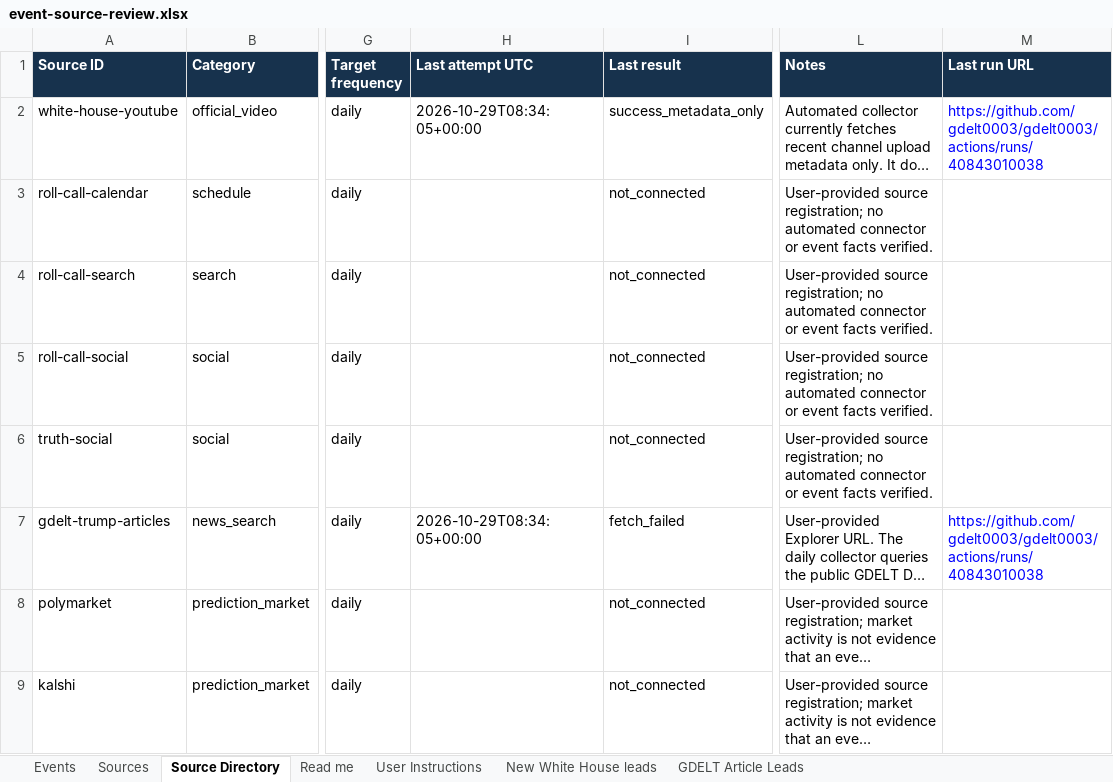
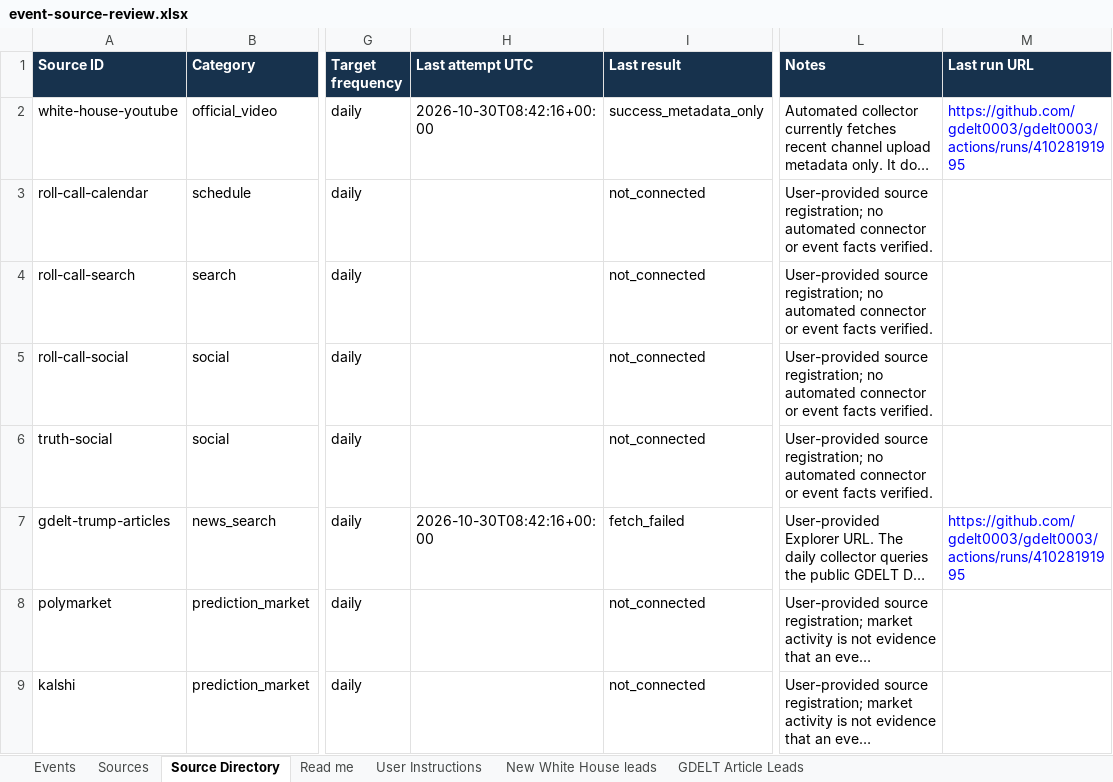
Before and after one commit to gdelt0003/gdelt0003, an Excel workbook: outputs/event-source-review.xlsx, sheet Source Directory, drawn as a sheet; only a part is shown, gaps mark what is left out; long unchanged cells end in …; values as stored, in another font and other column widths than the file's, no borders; the diff names each change by its address in the sheet, - before the commit and + after, or states it on an @@ line.

```diff
--- a/outputs/event-source-review.xlsx (sheet Source Directory)
+++ b/outputs/event-source-review.xlsx (sheet Source Directory)
-H2 (Last attempt UTC): 2026-10-29T08:34:05+00:00
+H2 (Last attempt UTC): 2026-10-30T08:42:16+00:00
-M2 (Last run URL): https://github.com/gdelt0003/gdelt0003/actions/runs/40843010038
+M2 (Last run URL): https://github.com/gdelt0003/gdelt0003/actions/runs/41028191995
-H7 (Last attempt UTC): 2026-10-29T08:34:05+00:00
+H7 (Last attempt UTC): 2026-10-30T08:42:16+00:00
-M7 (Last run URL): https://github.com/gdelt0003/gdelt0003/actions/runs/40843010038
+M7 (Last run URL): https://github.com/gdelt0003/gdelt0003/actions/runs/41028191995
```
Also changed, not shown: sheet New White House leads, 2 other files.
